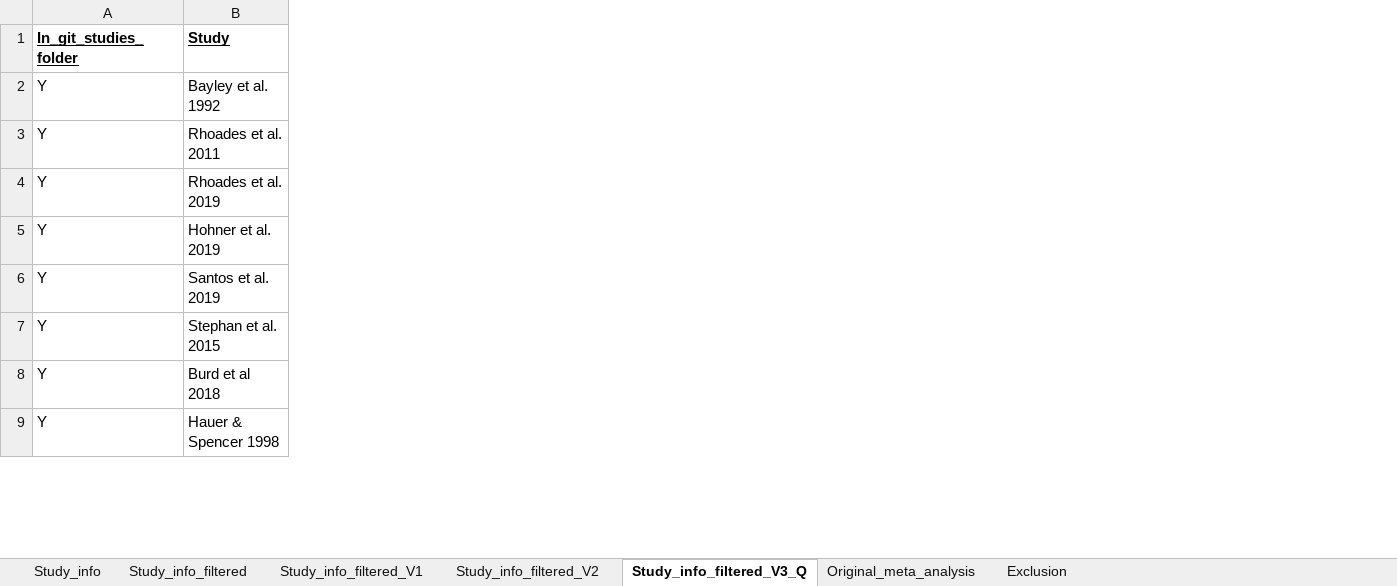
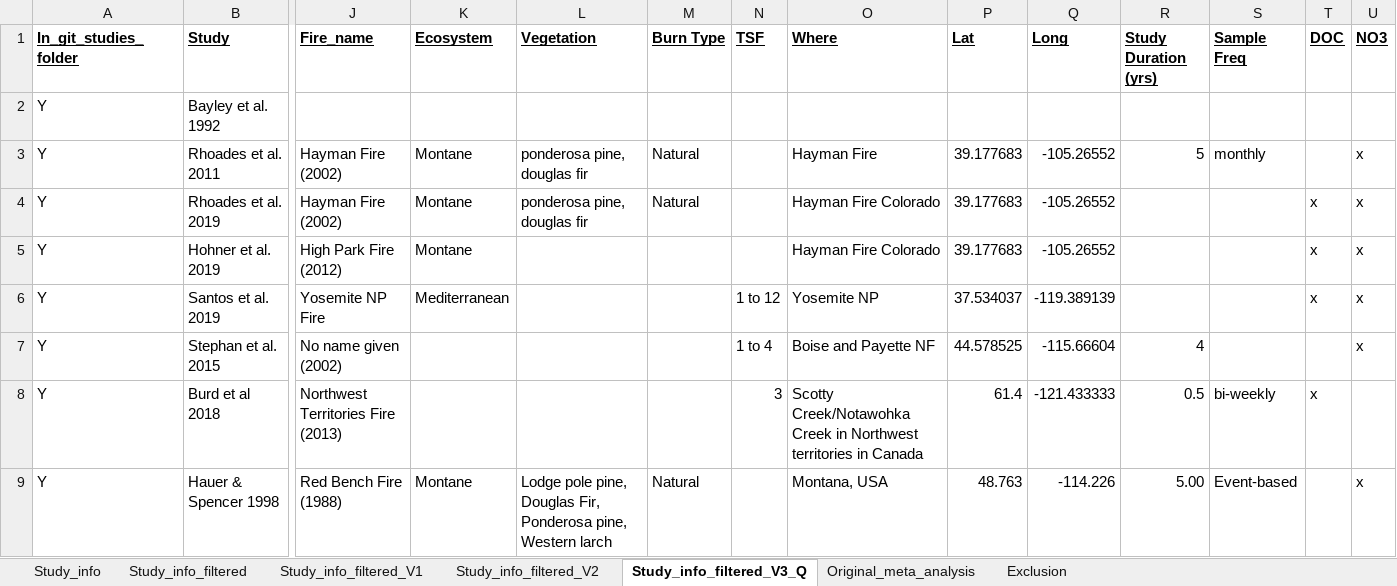
Before and after one commit to river-corridors-sfa/rc_sfa-rc-3-wenas-meta, an Excel workbook: FireMeta_Rproj/inputs/StudiesData_Table1.xlsx, sheet Study_info_filtered_V3_Q, drawn as a sheet; only a part is shown, gaps mark what is left out; values as stored, in another font and other column widths than the file's, no borders; the diff covers the shown part only; the diff names each change by its address in the sheet, - before the commit and + after, or states it on an @@ line.

Commit message:
Add fire name and year to the studies table

```diff
--- a/FireMeta_Rproj/inputs/StudiesData_Table1.xlsx (sheet Study_info_filtered_V3_Q)
+++ b/FireMeta_Rproj/inputs/StudiesData_Table1.xlsx (sheet Study_info_filtered_V3_Q)
@@ column J (Fire_name) unhidden, rows 3-9: Hayman Fire (2002) | Hayman Fire (2002) | High Park Fire (2012) | Yosemite NP Fire | No name given (2002) | Northwest Territories Fire (2013) | Red Bench Fire (1988) @@
@@ column K (Ecosystem) unhidden, rows 3-9: Montane | Montane | Montane | Mediterranean |  |  | Montane @@
@@ column L (Vegetation) unhidden, rows 3-9: ponderosa pine, douglas fir | ponderosa pine, douglas fir |  |  |  |  | Lodge pole pine, Douglas Fir, Ponderosa pine, Western larch @@
@@ column M (Burn Type) unhidden, rows 3-9: Natural | Natural |  |  |  |  | Natural @@
@@ column N (TSF) unhidden, rows 6-8: 1 to 12 | 1 to 4 | 3 @@
@@ column O (Where) unhidden, rows 3-9: Hayman Fire | Hayman Fire Colorado | Hayman Fire Colorado | Yosemite NP | Boise and Payette NF | Scotty Creek/Notawohka Creek in Northwest territories in Canada | Montana, USA @@
@@ column P (Lat) unhidden, rows 3-9: 39.177683 | 39.177683 | 39.177683 | 37.534037 | 44.578525 | 61.4 | 48.763 @@
@@ column Q (Long) unhidden, rows 3-9: -105.26552 | -105.26552 | -105.26552 | -119.389139 | -115.66604 | -121.433333 | -114.226 @@
@@ column R (Study Duration (yrs)) unhidden, rows 3-9: 5 |  |  |  | 4 | 0.5 | 5.00 @@
@@ column S (Sample Freq) unhidden, rows 3-9: monthly |  |  |  |  | bi-weekly | Event-based @@
@@ column T (DOC) unhidden, rows 4-8: x | x | x |  | x @@
@@ column U (NO3) unhidden, rows 3-9: x | x | x | x | x |  | x @@
```
Also changed, not shown: 2 added columns elsewhere in this sheet, hidden cells, 9 other files.
